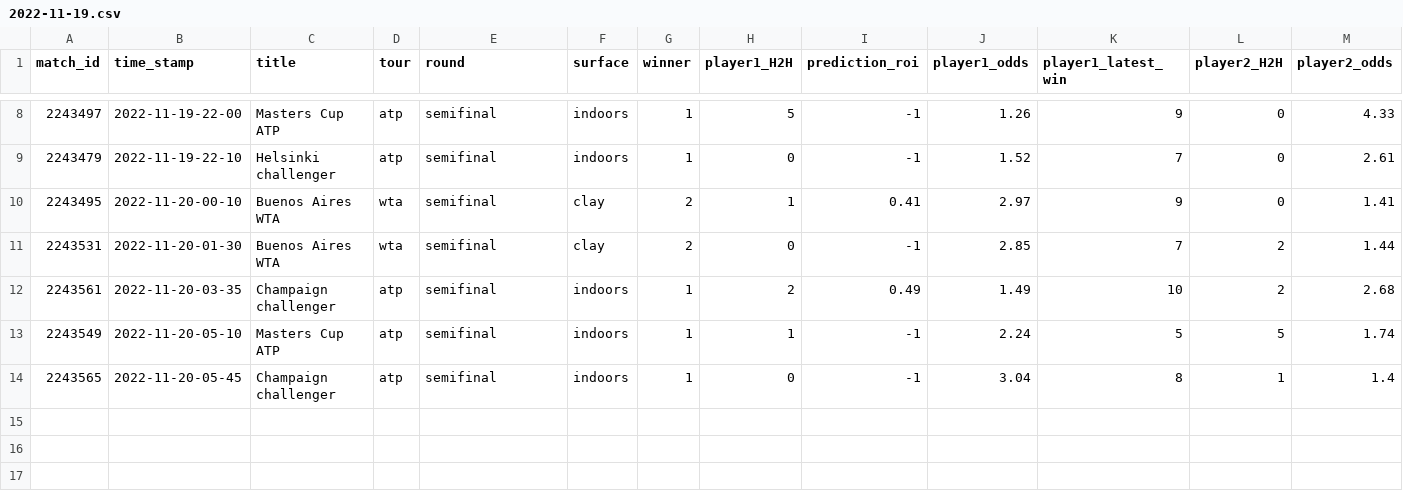
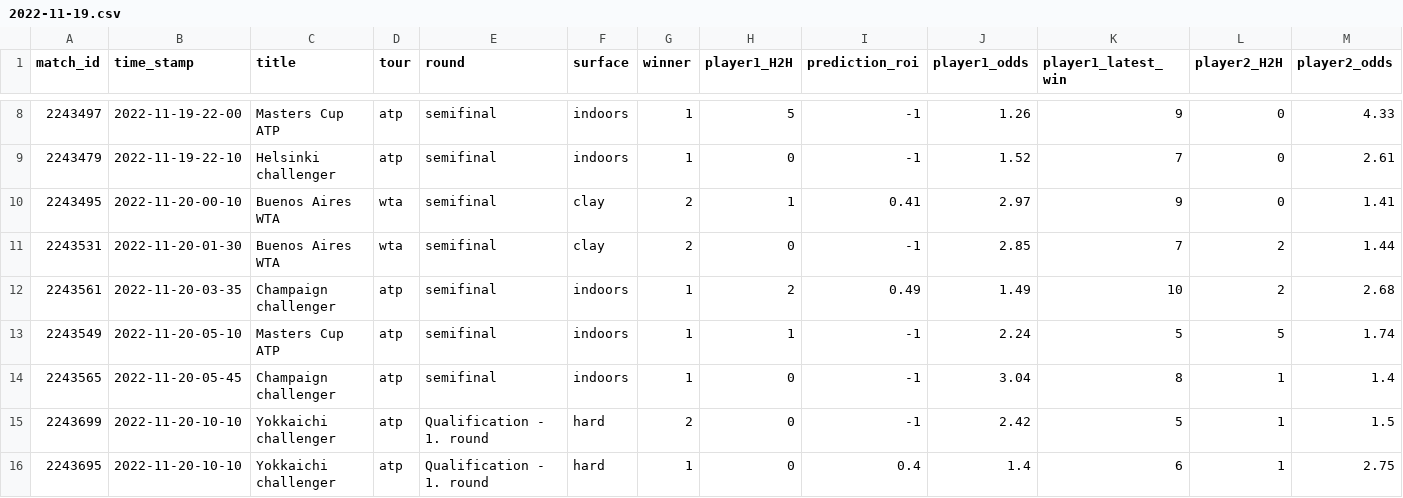
Before and after one commit to ebijun1007/tennis_all_tour_scraper, a CSV file: data/2022-11-19.csv, drawn as a sheet; only a part is shown, gaps mark what is left out; rows hold the shown columns only; the diff names each change by its address in the sheet, - before the commit and + after, or states it on an @@ line.

```diff
--- a/data/2022-11-19.csv
+++ b/data/2022-11-19.csv
+row 15: 2243699 | 2022-11-20-10-10 | Yokkaichi challenger | atp | Qualification - 1. round | hard | 2 | 0 | -1 | 2.42 | 5 | 1 | 1.5
+row 16: 2243695 | 2022-11-20-10-10 | Yokkaichi challenger | atp | Qualification - 1. round | hard | 1 | 0 | 0.4 | 1.4 | 6 | 1 | 2.75
```
Also changed, not shown: atp.csv, data/next_48_hours_match.csv, 4 other files.
